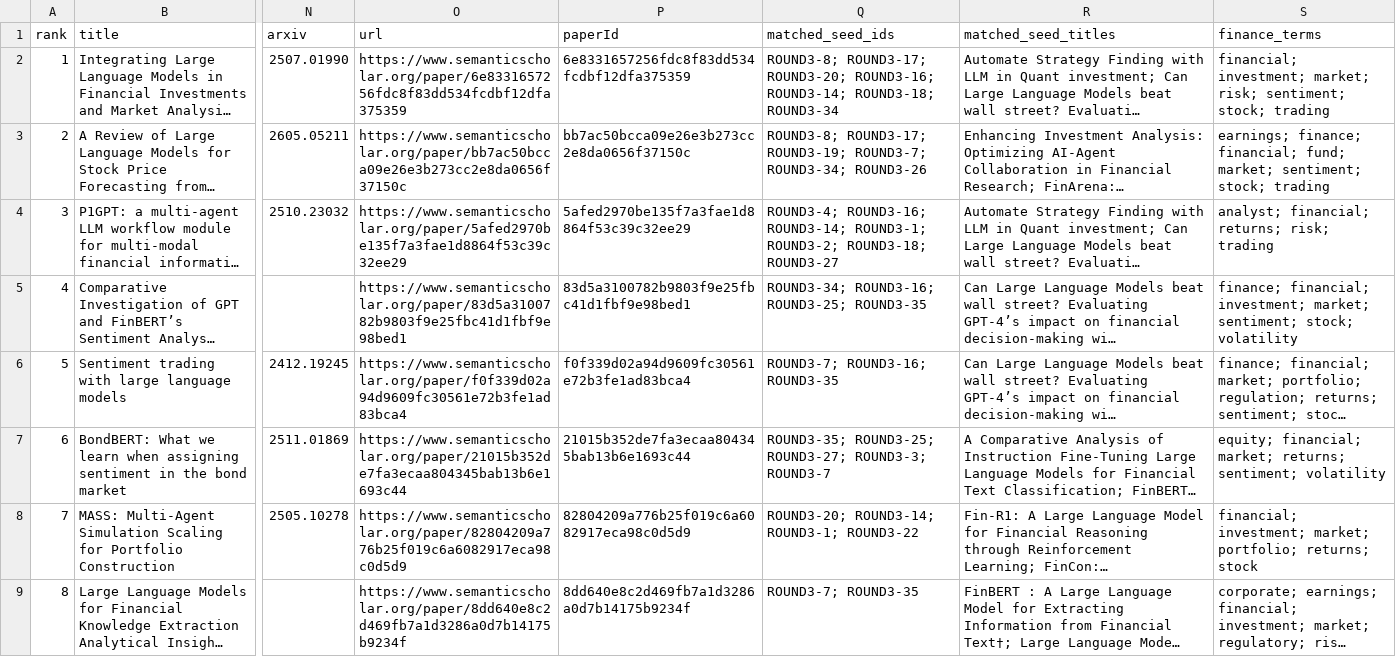
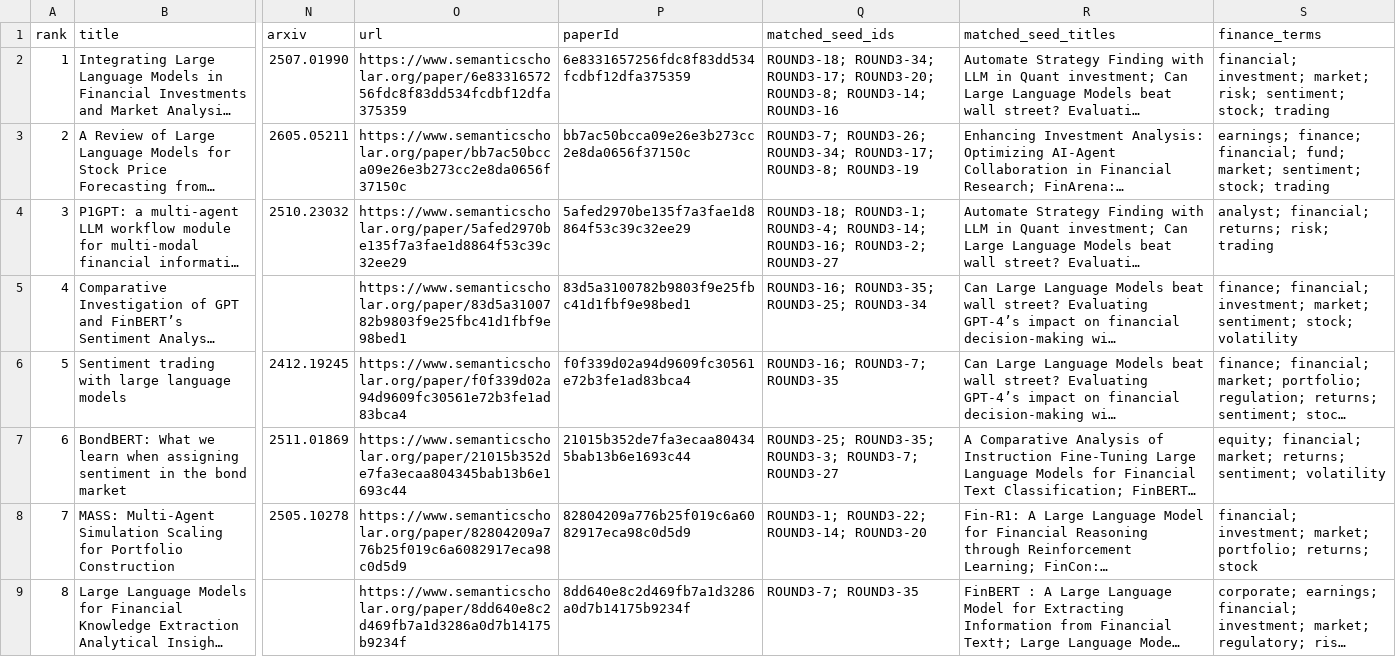
Before and after one commit to FrederickPi1969/awesome-llm-for-finance, a CSV file: data/processed/round3_expansion_candidates.csv, drawn as a sheet; only a part is shown, gaps mark what is left out; long unchanged cells end in …; the diff covers the shown part only; the diff names each change by its address in the sheet, - before the commit and + after, or states it on an @@ line.

```diff
--- a/data/processed/round3_expansion_candidates.csv
+++ b/data/processed/round3_expansion_candidates.csv
-Q2 (matched_seed_ids): ROUND3-8; ROUND3-17; ROUND3-20; ROUND3-16; ROUND3-14; ROUND3-18; ROUND3-34
+Q2 (matched_seed_ids): ROUND3-18; ROUND3-34; ROUND3-17; ROUND3-20; ROUND3-8; ROUND3-14; ROUND3-16
-Q3 (matched_seed_ids): ROUND3-8; ROUND3-17; ROUND3-19; ROUND3-7; ROUND3-34; ROUND3-26
+Q3 (matched_seed_ids): ROUND3-7; ROUND3-26; ROUND3-34; ROUND3-17; ROUND3-8; ROUND3-19
-Q4 (matched_seed_ids): ROUND3-4; ROUND3-16; ROUND3-14; ROUND3-1; ROUND3-2; ROUND3-18; ROUND3-27
+Q4 (matched_seed_ids): ROUND3-18; ROUND3-1; ROUND3-4; ROUND3-14; ROUND3-16; ROUND3-2; ROUND3-27
-Q5 (matched_seed_ids): ROUND3-34; ROUND3-16; ROUND3-25; ROUND3-35
+Q5 (matched_seed_ids): ROUND3-16; ROUND3-35; ROUND3-25; ROUND3-34
-Q6 (matched_seed_ids): ROUND3-7; ROUND3-16; ROUND3-35
+Q6 (matched_seed_ids): ROUND3-16; ROUND3-7; ROUND3-35
-Q7 (matched_seed_ids): ROUND3-35; ROUND3-25; ROUND3-27; ROUND3-3; ROUND3-7
+Q7 (matched_seed_ids): ROUND3-25; ROUND3-35; ROUND3-3; ROUND3-7; ROUND3-27
-Q8 (matched_seed_ids): ROUND3-20; ROUND3-14; ROUND3-1; ROUND3-22
+Q8 (matched_seed_ids): ROUND3-1; ROUND3-22; ROUND3-14; ROUND3-20
```
Also changed, not shown: 55 edited cells elsewhere in this file, data/processed/expansion_candidates_preliminary.csv, data/processed/round2_expansion_candidates.csv, 5 other files.
